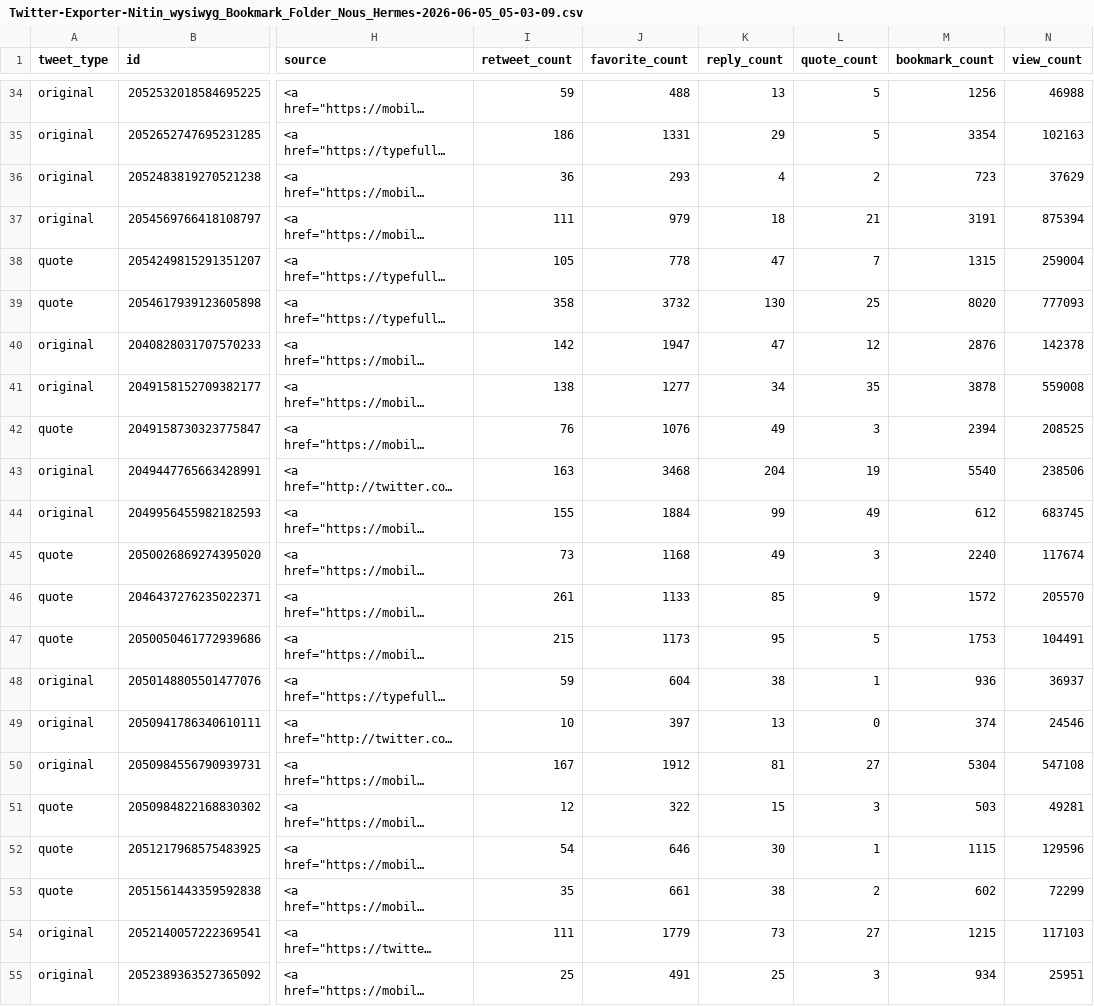
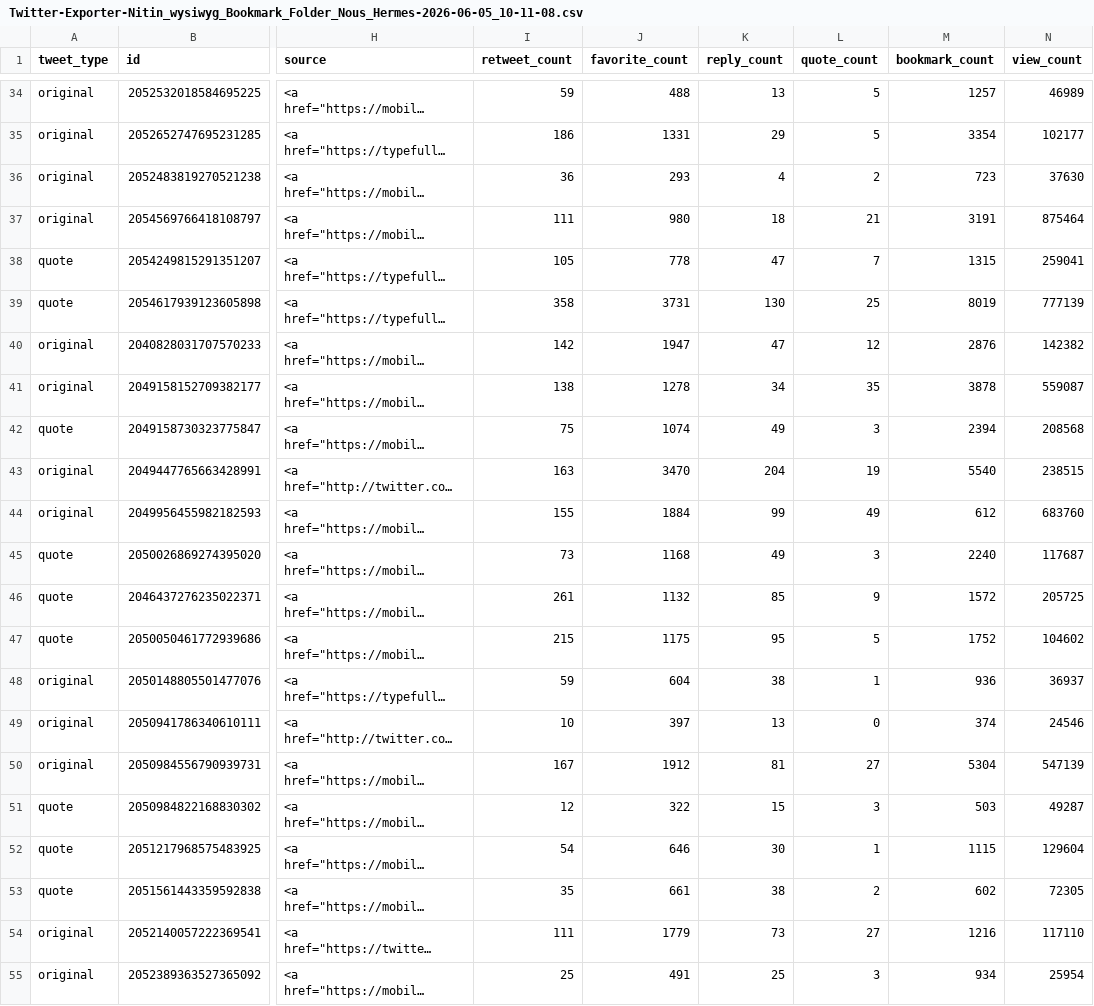
Before and after one commit to snknitin/LLMwiki, a CSV file: Hermes/Twitter-Exporter-Nitin_wysiwyg_Bookmark_Folder_Nous_Hermes-2026-06-05_10-11-08.csv (was Hermes/Twitter-Exporter-Nitin_wysiwyg_Bookmark_Folder_Nous_Hermes-2026-06-05_05-03-09.csv), drawn as a sheet; only a part is shown, gaps mark what is left out; long unchanged cells end in …; the diff covers the shown part only; the diff names each change by its address in the sheet, - before the commit and + after, or states it on an @@ line.

```diff
--- a/Hermes/Twitter-Exporter-Nitin_wysiwyg_Bookmark_Folder_Nous_Hermes-2026-06-05_05-03-09.csv
+++ b/Hermes/Twitter-Exporter-Nitin_wysiwyg_Bookmark_Folder_Nous_Hermes-2026-06-05_10-11-08.csv
-M34 (bookmark_count): 1256
+M34 (bookmark_count): 1257
-N34 (view_count): 46988
+N34 (view_count): 46989
-N35 (view_count): 102163
+N35 (view_count): 102177
-N36 (view_count): 37629
+N36 (view_count): 37630
-J37 (favorite_count): 979
+J37 (favorite_count): 980
-N37 (view_count): 875394
+N37 (view_count): 875464
-N38 (view_count): 259004
+N38 (view_count): 259041
-J39 (favorite_count): 3732
+J39 (favorite_count): 3731
-M39 (bookmark_count): 8020
+M39 (bookmark_count): 8019
-N39 (view_count): 777093
+N39 (view_count): 777139
-N40 (view_count): 142378
+N40 (view_count): 142382
-J41 (favorite_count): 1277
+J41 (favorite_count): 1278
-N41 (view_count): 559008
+N41 (view_count): 559087
-I42 (retweet_count): 76
+I42 (retweet_count): 75
-J42 (favorite_count): 1076
+J42 (favorite_count): 1074
-N42 (view_count): 208525
+N42 (view_count): 208568
-J43 (favorite_count): 3468
+J43 (favorite_count): 3470
-N43 (view_count): 238506
+N43 (view_count): 238515
-N44 (view_count): 683745
+N44 (view_count): 683760
-N45 (view_count): 117674
+N45 (view_count): 117687
-J46 (favorite_count): 1133
+J46 (favorite_count): 1132
-N46 (view_count): 205570
+N46 (view_count): 205725
-J47 (favorite_count): 1173
+J47 (favorite_count): 1175
-M47 (bookmark_count): 1753
+M47 (bookmark_count): 1752
-N47 (view_count): 104491
+N47 (view_count): 104602
-N50 (view_count): 547108
+N50 (view_count): 547139
-N51 (view_count): 49281
+N51 (view_count): 49287
-N52 (view_count): 129596
+N52 (view_count): 129604
-N53 (view_count): 72299
+N53 (view_count): 72305
-M54 (bookmark_count): 1215
+M54 (bookmark_count): 1216
-N54 (view_count): 117103
+N54 (view_count): 117110
-N55 (view_count): 25951
+N55 (view_count): 25954
```
Also changed, not shown: 82 edited cells elsewhere in this file, 47 other files.
